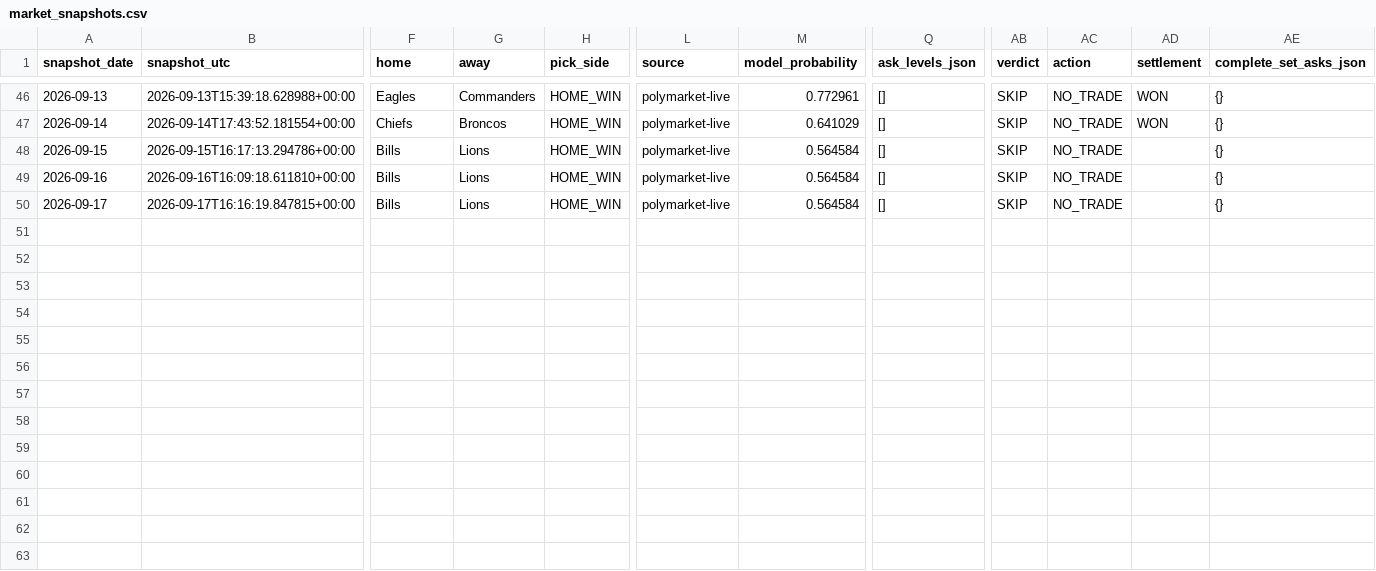
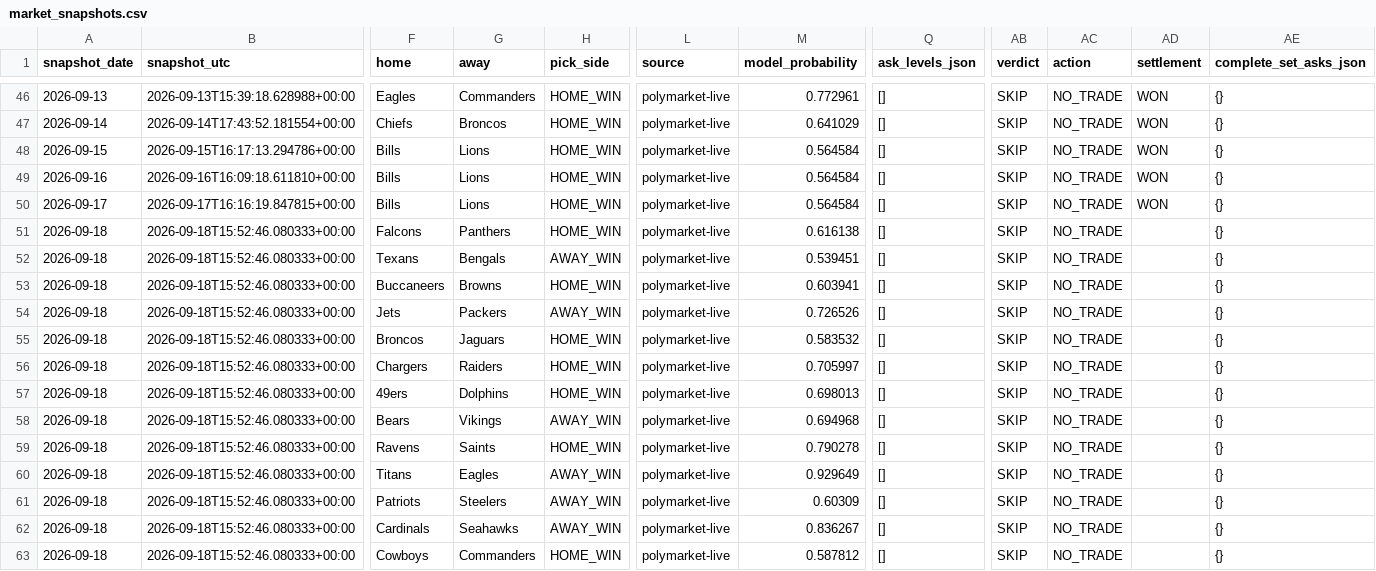
Before and after one commit to Hibra999/smart-polybets, a CSV file: data/nfl_2026/ingest/market_snapshots.csv, drawn as a sheet; only a part is shown, gaps mark what is left out; rows hold the shown columns only; the diff names each change by its address in the sheet, - before the commit and + after, or states it on an @@ line.

Commit message:
reports: refresh current Liga MX and NFL dashboards [skip ci]

```diff
--- a/data/nfl_2026/ingest/market_snapshots.csv
+++ b/data/nfl_2026/ingest/market_snapshots.csv
-AD48:AD50 (settlement): (empty)
+AD48:AD50 (settlement): WON
+row 51: 2026-09-18 | 2026-09-18T15:52:46.080333+00:00 | Falcons | Panthers | HOME_WIN | polymarket-live | 0.616138 | [] | SKIP | NO_TRADE |  | {}
+row 52: 2026-09-18 | 2026-09-18T15:52:46.080333+00:00 | Texans | Bengals | AWAY_WIN | polymarket-live | 0.539451 | [] | SKIP | NO_TRADE |  | {}
+row 53: 2026-09-18 | 2026-09-18T15:52:46.080333+00:00 | Buccaneers | Browns | HOME_WIN | polymarket-live | 0.603941 | [] | SKIP | NO_TRADE |  | {}
+row 54: 2026-09-18 | 2026-09-18T15:52:46.080333+00:00 | Jets | Packers | AWAY_WIN | polymarket-live | 0.726526 | [] | SKIP | NO_TRADE |  | {}
+row 55: 2026-09-18 | 2026-09-18T15:52:46.080333+00:00 | Broncos | Jaguars | HOME_WIN | polymarket-live | 0.583532 | [] | SKIP | NO_TRADE |  | {}
+row 56: 2026-09-18 | 2026-09-18T15:52:46.080333+00:00 | Chargers | Raiders | HOME_WIN | polymarket-live | 0.705997 | [] | SKIP | NO_TRADE |  | {}
+row 57: 2026-09-18 | 2026-09-18T15:52:46.080333+00:00 | 49ers | Dolphins | HOME_WIN | polymarket-live | 0.698013 | [] | SKIP | NO_TRADE |  | {}
+row 58: 2026-09-18 | 2026-09-18T15:52:46.080333+00:00 | Bears | Vikings | AWAY_WIN | polymarket-live | 0.694968 | [] | SKIP | NO_TRADE |  | {}
+row 59: 2026-09-18 | 2026-09-18T15:52:46.080333+00:00 | Ravens | Saints | HOME_WIN | polymarket-live | 0.790278 | [] | SKIP | NO_TRADE |  | {}
+row 60: 2026-09-18 | 2026-09-18T15:52:46.080333+00:00 | Titans | Eagles | AWAY_WIN | polymarket-live | 0.929649 | [] | SKIP | NO_TRADE |  | {}
+row 61: 2026-09-18 | 2026-09-18T15:52:46.080333+00:00 | Patriots | Steelers | AWAY_WIN | polymarket-live | 0.60309 | [] | SKIP | NO_TRADE |  | {}
+row 62: 2026-09-18 | 2026-09-18T15:52:46.080333+00:00 | Cardinals | Seahawks | AWAY_WIN | polymarket-live | 0.836267 | [] | SKIP | NO_TRADE |  | {}
+row 63: 2026-09-18 | 2026-09-18T15:52:46.080333+00:00 | Cowboys | Commanders | HOME_WIN | polymarket-live | 0.587812 | [] | SKIP | NO_TRADE |  | {}
```
Also changed, not shown: data/liga_mx_2026/ingest/market_snapshots.csv, 2 other files.
